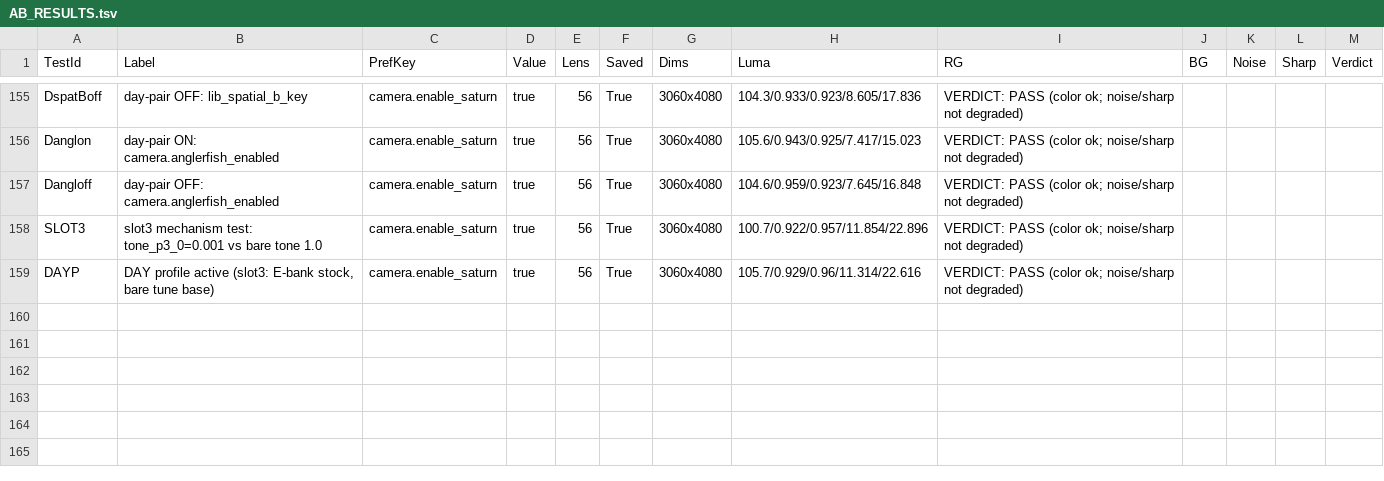
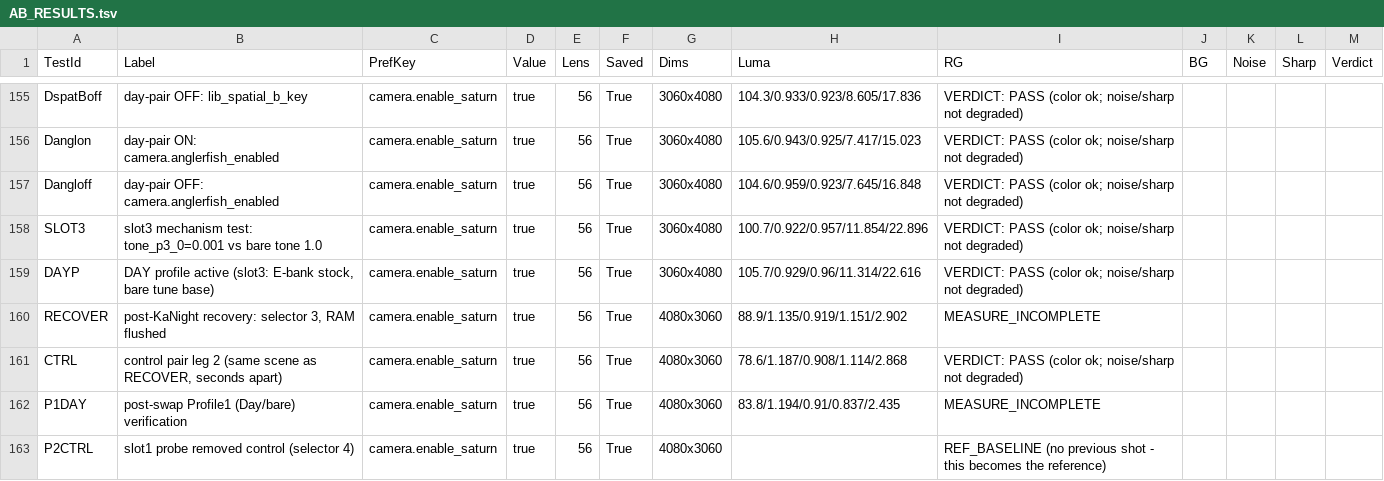
Before and after one commit to HyperRamzey/fold5-camera2-research, a TSV file: tuning/AB_RESULTS.tsv, drawn as a sheet; only a part is shown, gaps mark what is left out.

Commit message:
v5.0.0: Day/Night profiles at GUI rows 1/2 + corrected mechanism + release assets
- Profile re-map: slot 0 emptied (Profile 1 = Day/bare), full night tune moved
  to slot 1 (Profile 2 = Night), titles written (lib_profile_title_key_p{0,1}_0)
- CORRECTED selector semantics (smali-decoded patchAll): 0=no patch, 1/2=Ka
  built-in RAM bundles, N>=3 = user slot N-3; earlier slot-N-direct model was
  wrong (morning evidence re-read: stale-ref drift, not slot application)
- Ka rows hazard documented: KaNight/KaDay patch bundles compiled for stock
  tune - corrupt merge + preview on tuned config (measured blown frame)
- slot-1 application proven (probe wedge at selector 4, instant recovery)
- fold5_day_sun.agc (selector 3) / fold5_night_full.agc (selector 4) rebuilt
  from corrected state - pulled + verified; earlier published semantics were
  reversed, fixed before release
- docs: xda-post V2 mechanism corrected, README v5.0.0 section, release notes

```diff
--- a/tuning/AB_RESULTS.tsv
+++ b/tuning/AB_RESULTS.tsv
@@ -159 +159,5 @@ SLOT3	slot3 mechanism test: tone_p3_0=0.001 vs bare tone 1.0	camera.enable_satur
 DAYP	DAY profile active (slot3: E-bank stock, bare tune base)	camera.enable_saturn	true	56	True	3060x4080	105.7/0.929/0.96/11.314/22.616	VERDICT: PASS (color ok; noise/sharp not degraded)
+RECOVER	post-KaNight recovery: selector 3, RAM flushed	camera.enable_saturn	true	56	True	4080x3060	88.9/1.135/0.919/1.151/2.902	MEASURE_INCOMPLETE
+CTRL	control pair leg 2 (same scene as RECOVER, seconds apart)	camera.enable_saturn	true	56	True	4080x3060	78.6/1.187/0.908/1.114/2.868	VERDICT: PASS (color ok; noise/sharp not degraded)
+P1DAY	post-swap Profile1 (Day/bare) verification	camera.enable_saturn	true	56	True	4080x3060	83.8/1.194/0.91/0.837/2.435	MEASURE_INCOMPLETE
+P2CTRL	slot1 probe removed control (selector 4)	camera.enable_saturn	true	56	True	4080x3060		REF_BASELINE (no previous shot - this becomes the reference)
```
Also changed, not shown: 7 other files.
